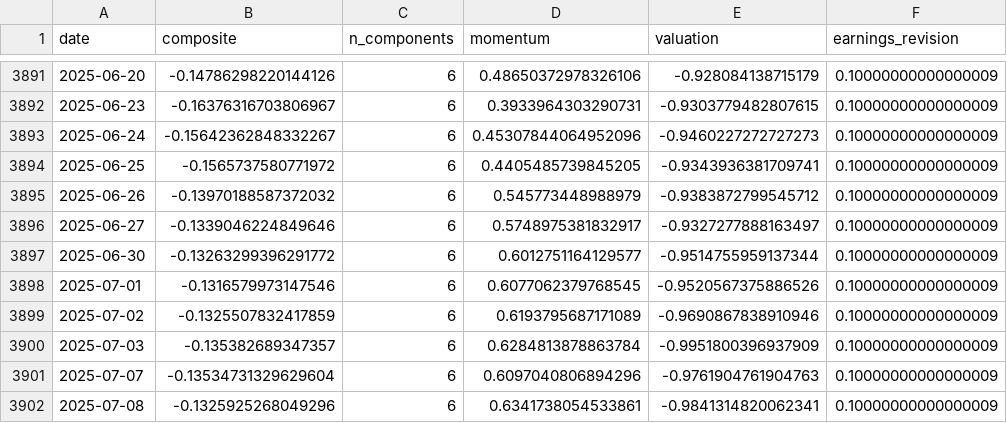
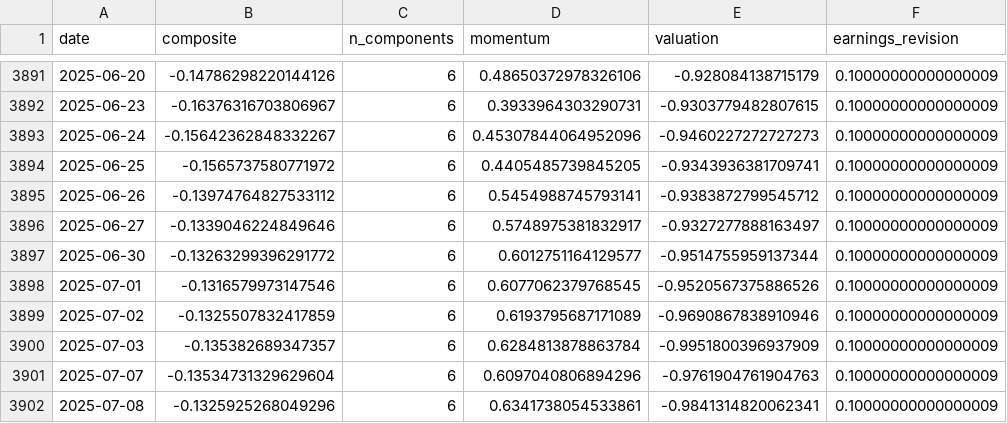
Before and after one commit to paumbernal/orcl-quant, a CSV file: models/signal_history.csv, drawn as a sheet; only a part is shown, gaps mark what is left out; the diff covers the shown part only; the diff names each change by its address in the sheet, - before the commit and + after, or states it on an @@ line.

```diff
--- a/models/signal_history.csv
+++ b/models/signal_history.csv
-B3895 (composite): -0.13970188587372032
+B3895 (composite): -0.13974764827533112
-D3895 (momentum): 0.545773448988979
+D3895 (momentum): 0.5454988745793141
```
Also changed, not shown: 1 added row and 8 edited cells elsewhere in this file, data/processed/ohlcv_ORCL.csv, data/processed/prices_adj_close.csv, 34 other files.
